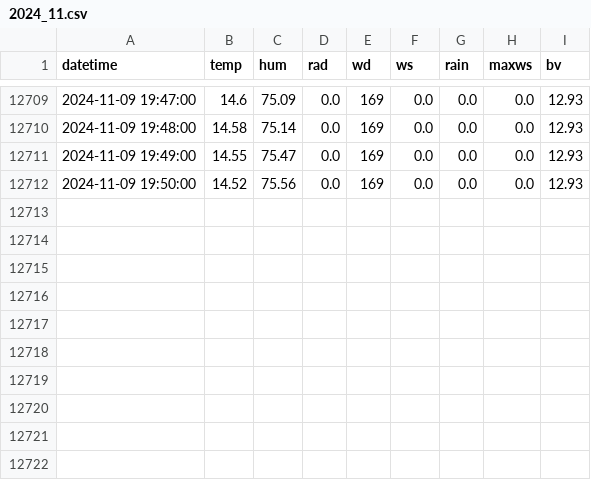
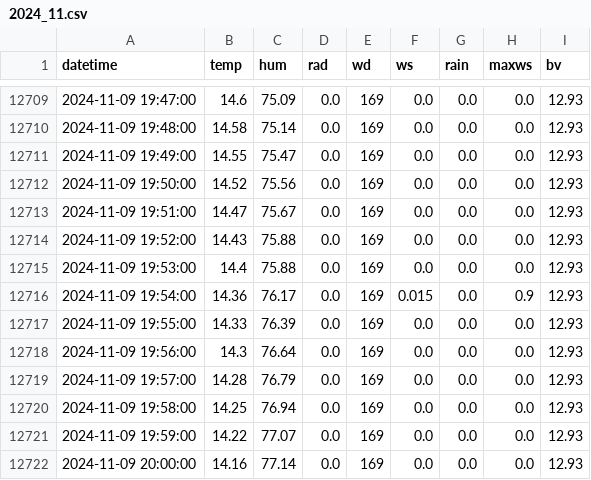
Before and after one commit to Yanghuiwon22/2424_smartagriprogramming, a CSV file: hw08/output/AWS/2024_11.csv, drawn as a sheet; only a part is shown, gaps mark what is left out; the diff names each change by its address in the sheet, - before the commit and + after, or states it on an @@ line.

Commit message:
Save AWS data update

```diff
--- a/hw08/output/AWS/2024_11.csv
+++ b/hw08/output/AWS/2024_11.csv
+row 12713: 2024-11-09 19:51:00 | 14.47 | 75.67 | 0.0 | 169 | 0.0 | 0.0 | 0.0 | 12.93
+row 12714: 2024-11-09 19:52:00 | 14.43 | 75.88 | 0.0 | 169 | 0.0 | 0.0 | 0.0 | 12.93
+row 12715: 2024-11-09 19:53:00 | 14.4 | 75.88 | 0.0 | 169 | 0.0 | 0.0 | 0.0 | 12.93
+row 12716: 2024-11-09 19:54:00 | 14.36 | 76.17 | 0.0 | 169 | 0.015 | 0.0 | 0.9 | 12.93
+row 12717: 2024-11-09 19:55:00 | 14.33 | 76.39 | 0.0 | 169 | 0.0 | 0.0 | 0.0 | 12.93
+row 12718: 2024-11-09 19:56:00 | 14.3 | 76.64 | 0.0 | 169 | 0.0 | 0.0 | 0.0 | 12.93
+row 12719: 2024-11-09 19:57:00 | 14.28 | 76.79 | 0.0 | 169 | 0.0 | 0.0 | 0.0 | 12.93
+row 12720: 2024-11-09 19:58:00 | 14.25 | 76.94 | 0.0 | 169 | 0.0 | 0.0 | 0.0 | 12.93
+row 12721: 2024-11-09 19:59:00 | 14.22 | 77.07 | 0.0 | 169 | 0.0 | 0.0 | 0.0 | 12.93
+row 12722: 2024-11-09 20:00:00 | 14.16 | 77.14 | 0.0 | 169 | 0.0 | 0.0 | 0.0 | 12.93
```
